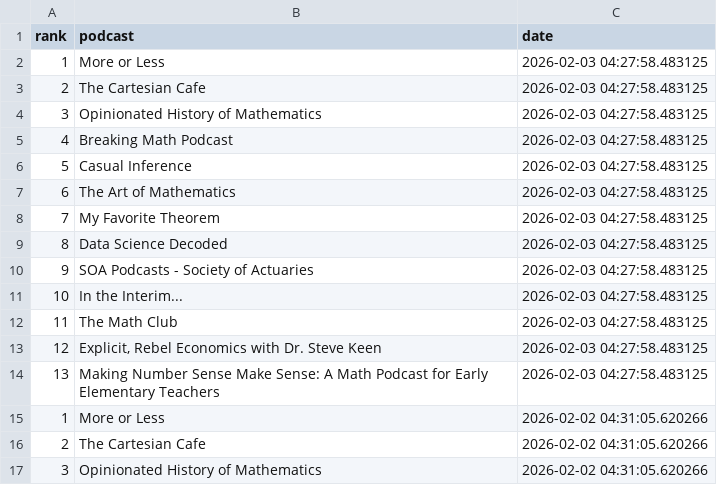
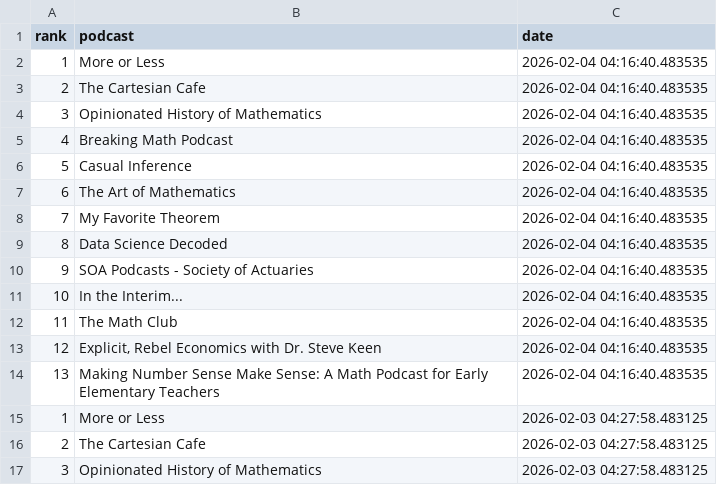
Before and after one commit to LucyMcGowan/math-podcast-rankings, a CSV file: podcast_rankings.csv, drawn as a sheet; only a part is shown; the shorter side is filled out with more unchanged rows.

```diff
--- a/podcast_rankings.csv
+++ b/podcast_rankings.csv
@@ -1,2 +1,15 @@
 "rank","podcast","date"
+1,"More or Less",2026-02-04 04:16:40.483535
+2,"The Cartesian Cafe",2026-02-04 04:16:40.483535
+3,"Opinionated History of Mathematics",2026-02-04 04:16:40.483535
+4,"Breaking Math Podcast",2026-02-04 04:16:40.483535
+5,"Casual Inference",2026-02-04 04:16:40.483535
+6,"The Art of Mathematics",2026-02-04 04:16:40.483535
+7,"My Favorite Theorem",2026-02-04 04:16:40.483535
+8,"Data Science Decoded",2026-02-04 04:16:40.483535
+9,"SOA Podcasts - Society of Actuaries",2026-02-04 04:16:40.483535
+10,"In the Interim...",2026-02-04 04:16:40.483535
+11,"The Math Club",2026-02-04 04:16:40.483535
+12,"Explicit, Rebel Economics with Dr. Steve Keen",2026-02-04 04:16:40.483535
+13,"Making Number Sense Make Sense: A Math Podcast for Early Elementary Teachers",2026-02-04 04:16:40.483535
 1,"More or Less",2026-02-03 04:27:58.483125
```
Also changed, not shown: 1 other file.
